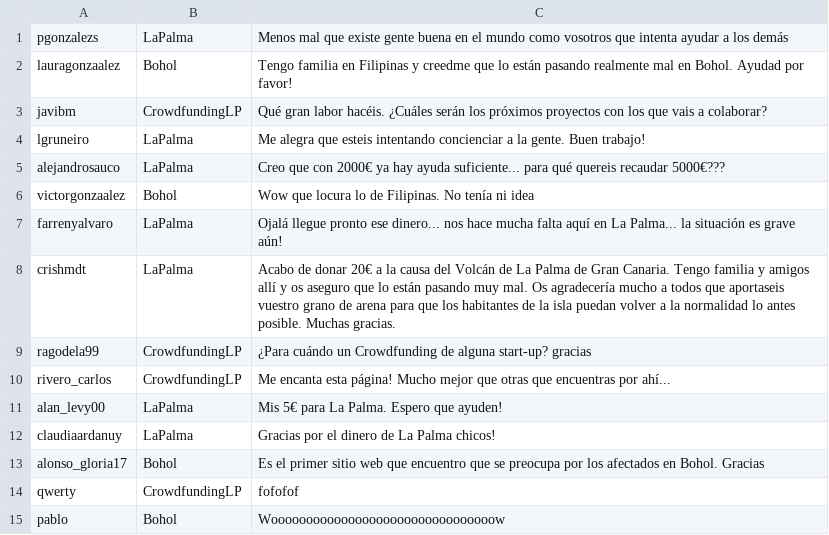
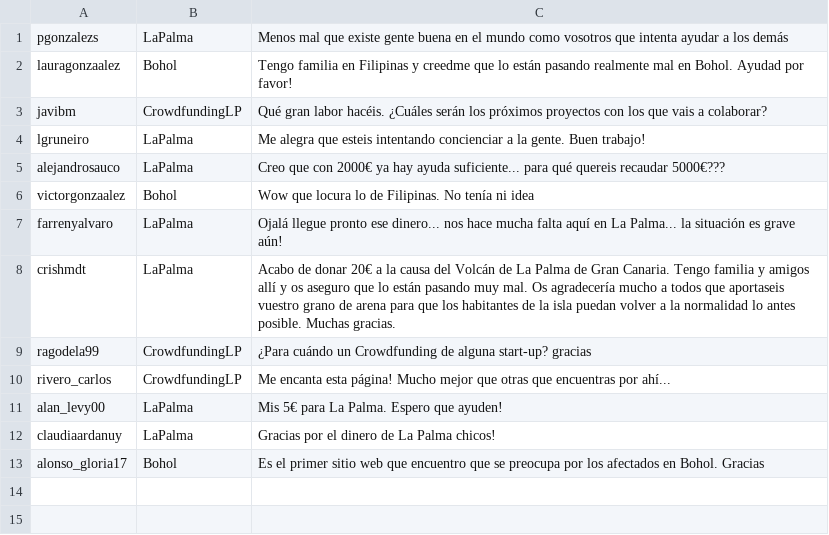
Before and after one commit to pgonzalezs1999/Web_de_crowdfunding, a CSV file: crowdfunding_lp/database/comentarios.csv, drawn as a sheet; the diff names each change by its address in the sheet, - before the commit and + after, or states it on an @@ line.

Commit message:
Quitados comentarios de prueba

```diff
--- a/crowdfunding_lp/database/comentarios.csv
+++ b/crowdfunding_lp/database/comentarios.csv
-row 14: qwerty | CrowdfundingLP | fofofof
-row 15: pablo | Bohol | Woooooooooooooooooooooooooooooooow
```
